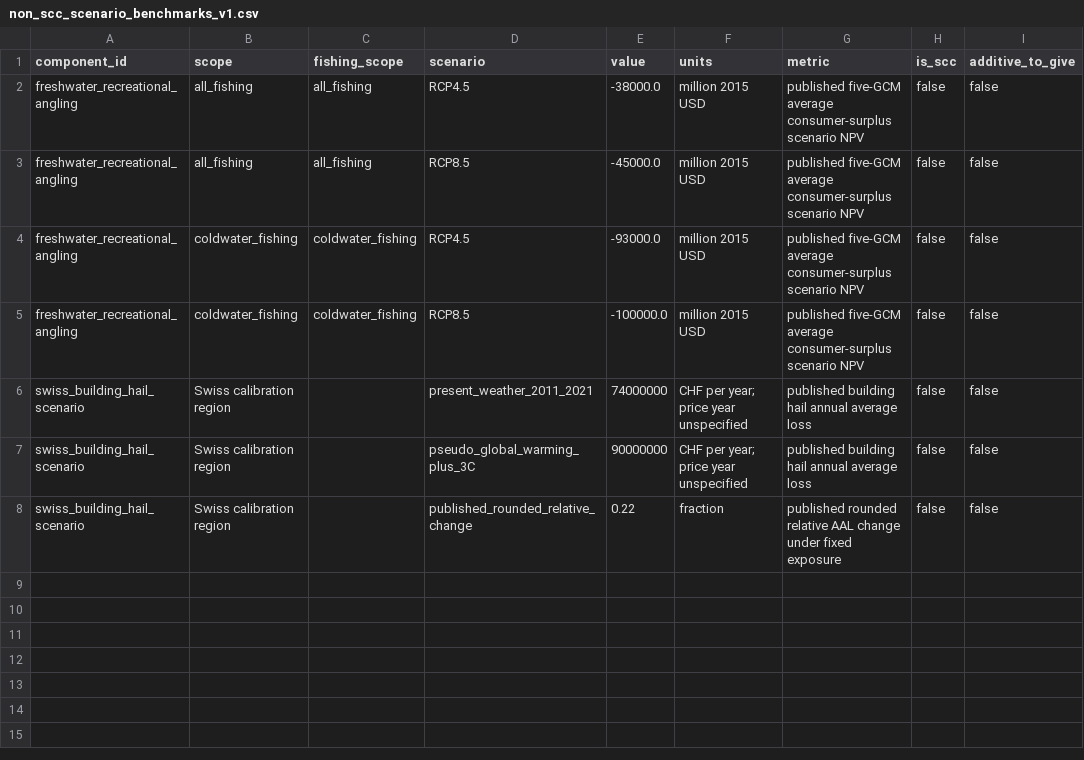
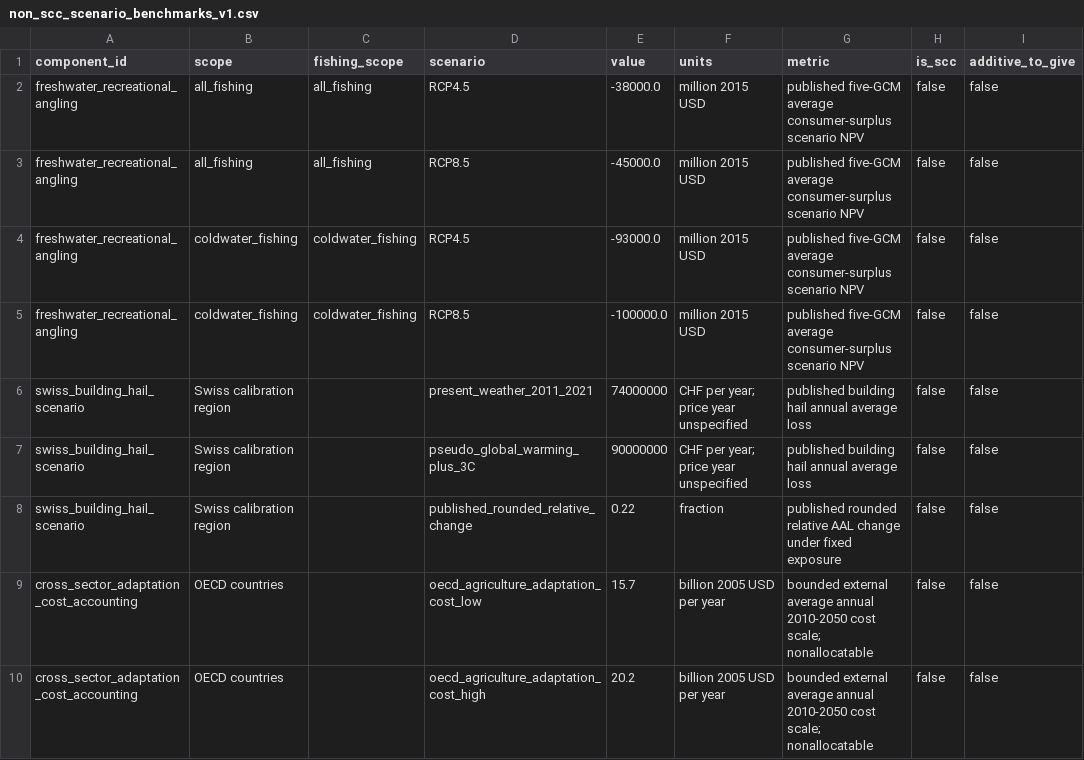
Before and after one commit to jbbcsu/give-wildfire-carbon-feedback, a CSV file: data/derived/non_scc_scenario_benchmarks_v1.csv, drawn as a sheet.

```diff
--- a/data/derived/non_scc_scenario_benchmarks_v1.csv
+++ b/data/derived/non_scc_scenario_benchmarks_v1.csv
@@ -8 +8,3 @@ swiss_building_hail_scenario,Swiss calibration region,,pseudo_global_warming_plu
 swiss_building_hail_scenario,Swiss calibration region,,published_rounded_relative_change,0.22,fraction,published rounded relative AAL change under fixed exposure,false,false
+cross_sector_adaptation_cost_accounting,OECD countries,,oecd_agriculture_adaptation_cost_low,15.7,billion 2005 USD per year,bounded external average annual 2010-2050 cost scale; nonallocatable,false,false
+cross_sector_adaptation_cost_accounting,OECD countries,,oecd_agriculture_adaptation_cost_high,20.2,billion 2005 USD per year,bounded external average annual 2010-2050 cost scale; nonallocatable,false,false
```
Also changed, not shown: data/derived/master_damage_sector_ledger_v1.csv, data/derived/next_step_priorities_v1.csv, 11 other files.
